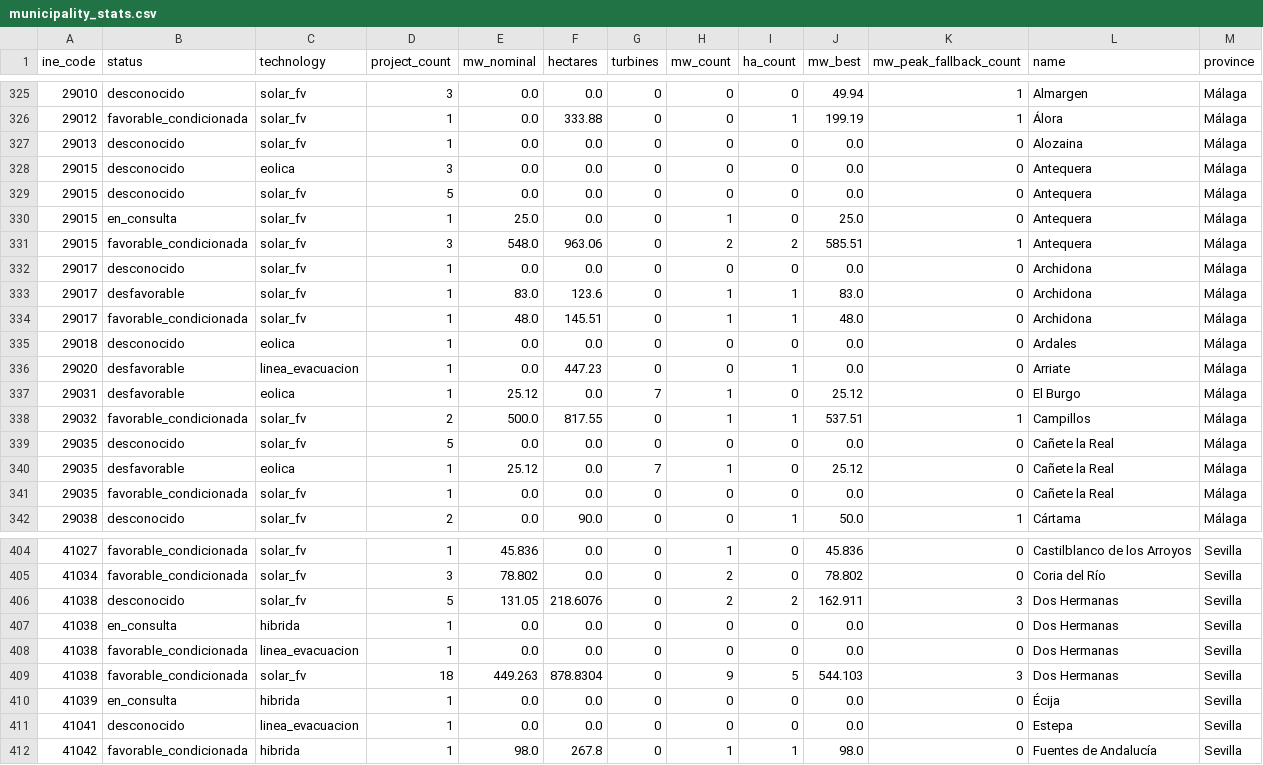
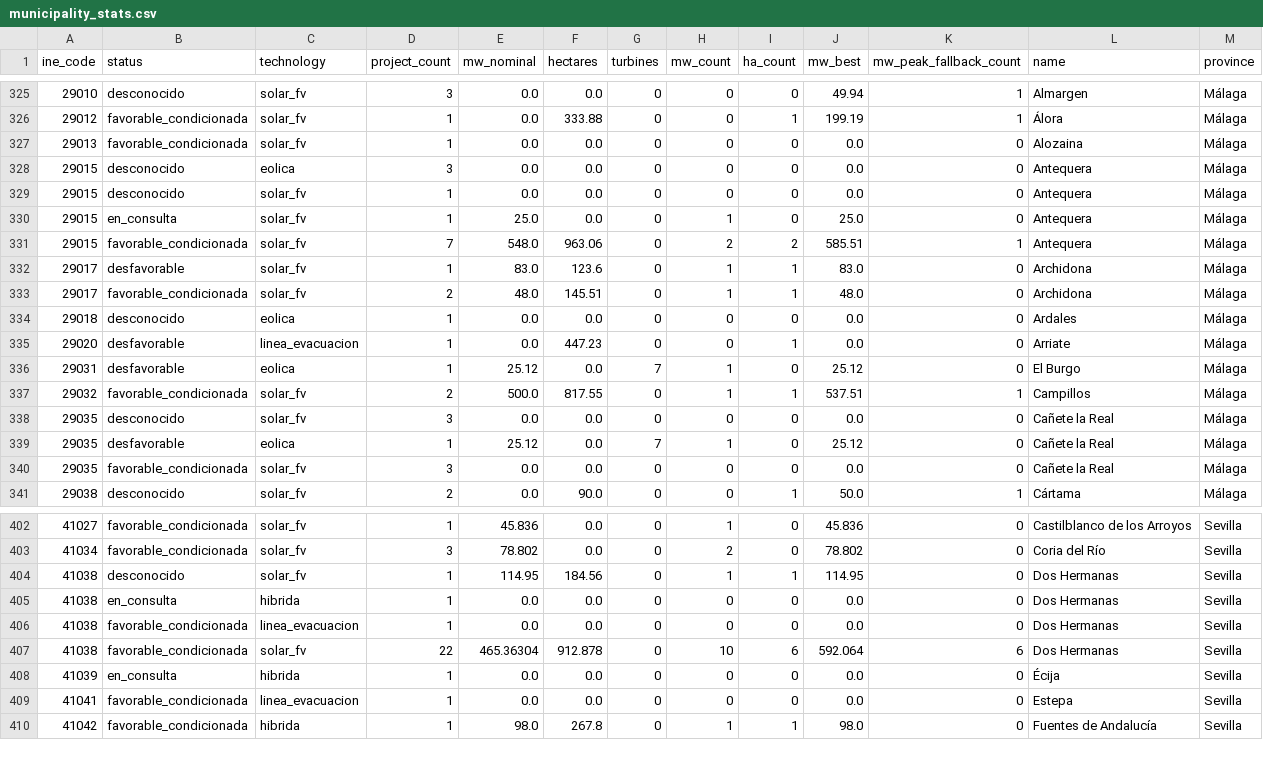
Before and after one commit to lauramiro/impacto-acumulado, a CSV file: web/public/data/municipality_stats.csv, drawn as a sheet; only a part is shown, gaps mark what is left out; the diff covers the shown part only.

```diff
--- a/web/public/data/municipality_stats.csv
+++ b/web/public/data/municipality_stats.csv
@@ -326,10 +326,9 @@ ine_code,status,technology,project_count,mw_nominal,hectares,turbines,mw_count,h
 29012,favorable_condicionada,solar_fv,1,0.0,333.88,0,0,1,199.19,1,Álora,Málaga
-29013,desconocido,solar_fv,1,0.0,0.0,0,0,0,0.0,0,Alozaina,Málaga
+29013,favorable_condicionada,solar_fv,1,0.0,0.0,0,0,0,0.0,0,Alozaina,Málaga
 29015,desconocido,eolica,3,0.0,0.0,0,0,0,0.0,0,Antequera,Málaga
-29015,desconocido,solar_fv,5,0.0,0.0,0,0,0,0.0,0,Antequera,Málaga
+29015,desconocido,solar_fv,1,0.0,0.0,0,0,0,0.0,0,Antequera,Málaga
 29015,en_consulta,solar_fv,1,25.0,0.0,0,1,0,25.0,0,Antequera,Málaga
-29015,favorable_condicionada,solar_fv,3,548.0,963.06,0,2,2,585.51,1,Antequera,Málaga
-29017,desconocido,solar_fv,1,0.0,0.0,0,0,0,0.0,0,Archidona,Málaga
+29015,favorable_condicionada,solar_fv,7,548.0,963.06,0,2,2,585.51,1,Antequera,Málaga
 29017,desfavorable,solar_fv,1,83.0,123.6,0,1,1,83.0,0,Archidona,Málaga
-29017,favorable_condicionada,solar_fv,1,48.0,145.51,0,1,1,48.0,0,Archidona,Málaga
+29017,favorable_condicionada,solar_fv,2,48.0,145.51,0,1,1,48.0,0,Archidona,Málaga
 29018,desconocido,eolica,1,0.0,0.0,0,0,0,0.0,0,Ardales,Málaga
@@ -338,5 +337,5 @@ ine_code,status,technology,project_count,mw_nominal,hectares,turbines,mw_count,h
 29032,favorable_condicionada,solar_fv,2,500.0,817.55,0,1,1,537.51,1,Campillos,Málaga
-29035,desconocido,solar_fv,5,0.0,0.0,0,0,0,0.0,0,Cañete la Real,Málaga
+29035,desconocido,solar_fv,3,0.0,0.0,0,0,0,0.0,0,Cañete la Real,Málaga
 29035,desfavorable,eolica,1,25.12,0.0,7,1,0,25.12,0,Cañete la Real,Málaga
-29035,favorable_condicionada,solar_fv,1,0.0,0.0,0,0,0,0.0,0,Cañete la Real,Málaga
+29035,favorable_condicionada,solar_fv,3,0.0,0.0,0,0,0,0.0,0,Cañete la Real,Málaga
 29038,desconocido,solar_fv,2,0.0,90.0,0,0,1,50.0,1,Cártama,Málaga
@@ -405,8 +403,8 @@ ine_code,status,technology,project_count,mw_nominal,hectares,turbines,mw_count,h
 41034,favorable_condicionada,solar_fv,3,78.802,0.0,0,2,0,78.802,0,Coria del Río,Sevilla
-41038,desconocido,solar_fv,5,131.05,218.6076,0,2,2,162.911,3,Dos Hermanas,Sevilla
+41038,desconocido,solar_fv,1,114.95,184.56,0,1,1,114.95,0,Dos Hermanas,Sevilla
 41038,en_consulta,hibrida,1,0.0,0.0,0,0,0,0.0,0,Dos Hermanas,Sevilla
 41038,favorable_condicionada,linea_evacuacion,1,0.0,0.0,0,0,0,0.0,0,Dos Hermanas,Sevilla
-41038,favorable_condicionada,solar_fv,18,449.263,878.8304,0,9,5,544.103,3,Dos Hermanas,Sevilla
+41038,favorable_condicionada,solar_fv,22,465.36304,912.878,0,10,6,592.064,6,Dos Hermanas,Sevilla
 41039,en_consulta,hibrida,1,0.0,0.0,0,0,0,0.0,0,Écija,Sevilla
-41041,desconocido,linea_evacuacion,1,0.0,0.0,0,0,0,0.0,0,Estepa,Sevilla
+41041,favorable_condicionada,linea_evacuacion,1,0.0,0.0,0,0,0,0.0,0,Estepa,Sevilla
 41042,favorable_condicionada,hibrida,1,98.0,267.8,0,1,1,98.0,0,Fuentes de Andalucía,Sevilla
```
Also changed, not shown: 1 added row, 5 removed rows and 46 edited cells elsewhere in this file, web/public/data/documents.csv, web/public/data/monthly_events.csv, 7 other files.
